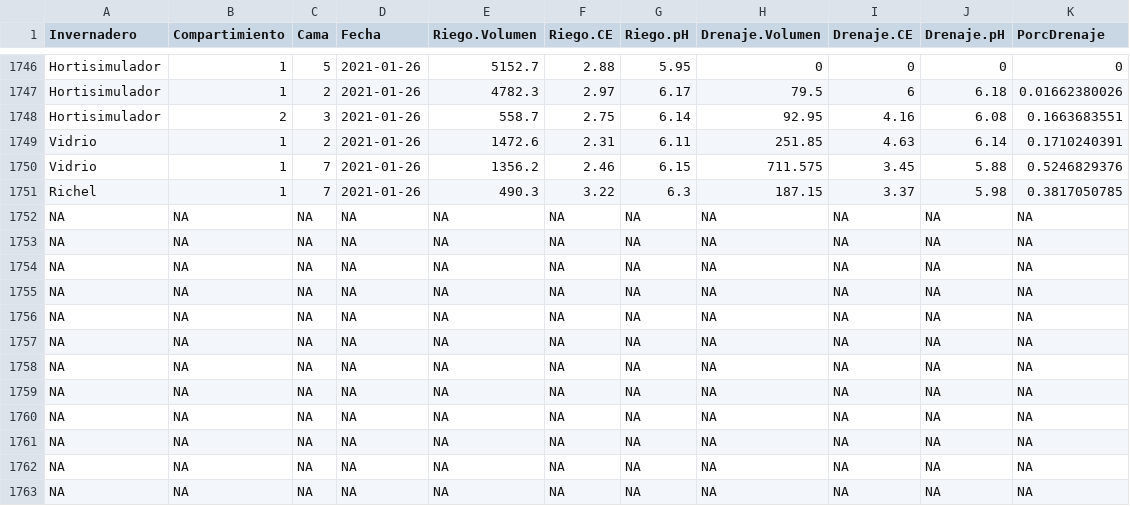
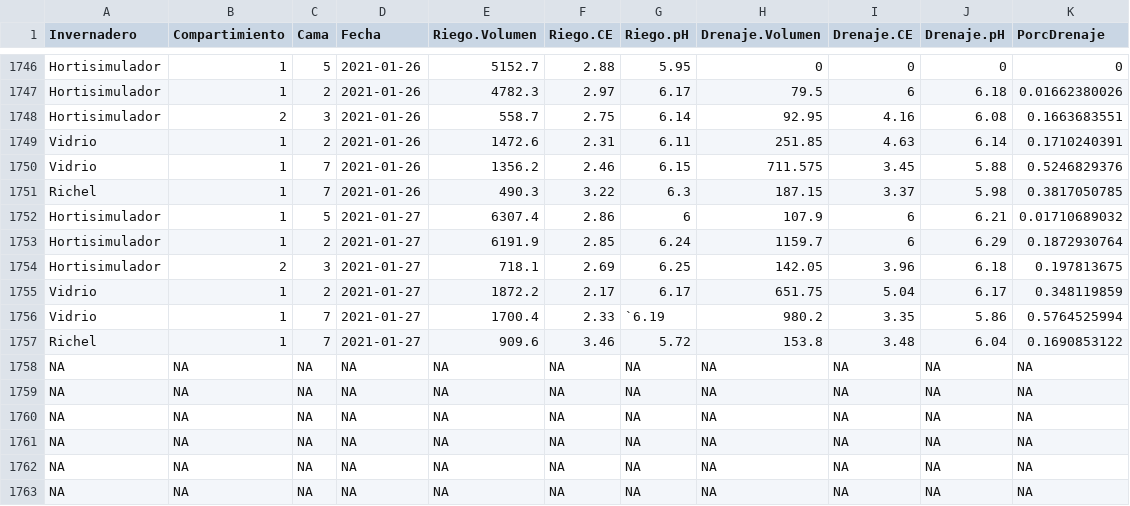
Before and after one commit to crbojaca/CBios, a CSV file: CBiosControlHidroponia.csv, drawn as a sheet; only a part is shown, gaps mark what is left out.

```diff
--- a/CBiosControlHidroponia.csv
+++ b/CBiosControlHidroponia.csv
@@ -1751,8 +1751,8 @@ Vidrio	1	7	2021-01-26	1356.2	2.46	6.15	711.575	3.45	5.88	0.5246829376
 Richel 	1	7	2021-01-26	490.3	3.22	6.3	187.15	3.37	5.98	0.3817050785
-NA	NA	NA	NA	NA	NA	NA	NA	NA	NA	NA
-NA	NA	NA	NA	NA	NA	NA	NA	NA	NA	NA
-NA	NA	NA	NA	NA	NA	NA	NA	NA	NA	NA
-NA	NA	NA	NA	NA	NA	NA	NA	NA	NA	NA
-NA	NA	NA	NA	NA	NA	NA	NA	NA	NA	NA
-NA	NA	NA	NA	NA	NA	NA	NA	NA	NA	NA
+Hortisimulador 	1	5	2021-01-27	6307.4	2.86	6	107.9	6	6.21	0.01710689032
+Hortisimulador 	1	2	2021-01-27	6191.9	2.85	6.24	1159.7	6	6.29	0.1872930764
+Hortisimulador 	2	3	2021-01-27	718.1	2.69	6.25	142.05	3.96	6.18	0.197813675
+Vidrio	1	2	2021-01-27	1872.2	2.17	6.17	651.75	5.04	6.17	0.348119859
+Vidrio	1	7	2021-01-27	1700.4	2.33	`6.19	980.2	3.35	5.86	0.5764525994
+Richel 	1	7	2021-01-27	909.6	3.46	5.72	153.8	3.48	6.04	0.1690853122
 NA	NA	NA	NA	NA	NA	NA	NA	NA	NA	NA
```
Also changed, not shown: Ocati1ConsumoGas.csv.
